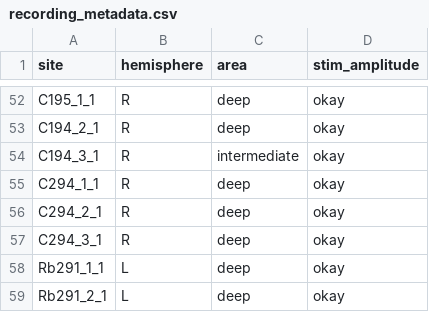
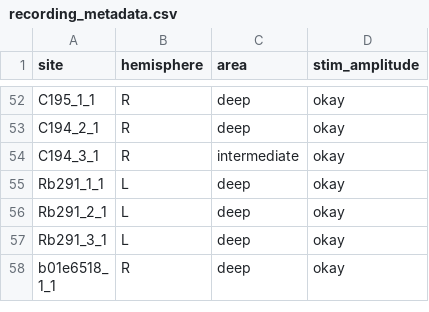
Before and after one commit to SMMoseley/cr_pr_juveniles, a CSV file: inputs/recording_metadata.csv, drawn as a sheet; only a part is shown, gaps mark what is left out; the shorter side is filled out with more unchanged rows.

```diff
--- a/inputs/recording_metadata.csv
+++ b/inputs/recording_metadata.csv
@@ -54,5 +54,2 @@ C194_2_1,R,deep,okay
 C194_3_1,R,intermediate,okay
-C294_1_1,R,deep,okay
-C294_2_1,R,deep,okay
-C294_3_1,R,deep,okay
 Rb291_1_1,L,deep,okay
```
Also changed, not shown: inputs/bird_metadata.csv, 2 other files.
